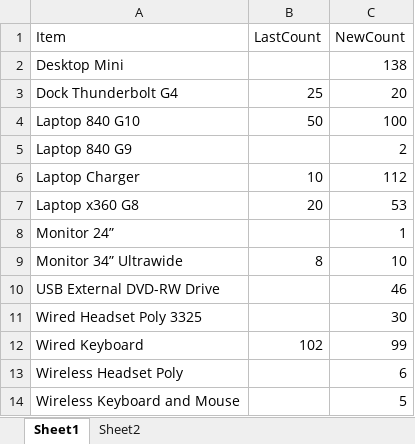
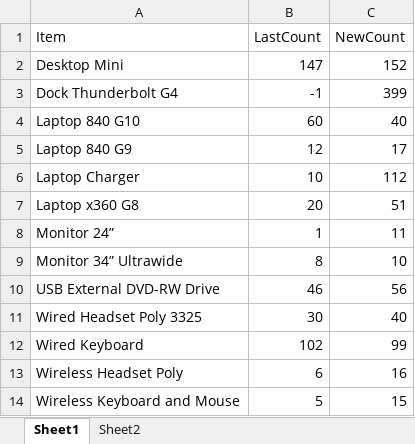
Before and after one commit to m4cd4r4/EUC_AM, an Excel workbook: Build Room/EUC_Build_Room.xlsx, sheet Sheet1, drawn as a sheet; values as stored, in another font and other column widths than the file's, no borders; the diff names each change by its address in the sheet, - before the commit and + after, or states it on an @@ line.

```diff
--- a/Build Room/EUC_Build_Room.xlsx (sheet Sheet1)
+++ b/Build Room/EUC_Build_Room.xlsx (sheet Sheet1)
-B2 (LastCount): (empty)
+B2 (LastCount): 147
-C2 (NewCount): 138
+C2 (NewCount): 152
-B3 (LastCount): 25
+B3 (LastCount): -1
-C3 (NewCount): 20
+C3 (NewCount): 399
-B4 (LastCount): 50
+B4 (LastCount): 60
-C4 (NewCount): 100
+C4 (NewCount): 40
-B5 (LastCount): (empty)
+B5 (LastCount): 12
-C5 (NewCount): 2
+C5 (NewCount): 17
-C7 (NewCount): 53
+C7 (NewCount): 51
-B8 (LastCount): (empty)
+B8 (LastCount): 1
-C8 (NewCount): 1
+C8 (NewCount): 11
-B10 (LastCount): (empty)
+B10 (LastCount): 46
-C10 (NewCount): 46
+C10 (NewCount): 56
-B11 (LastCount): (empty)
+B11 (LastCount): 30
-C11 (NewCount): 30
+C11 (NewCount): 40
-B13 (LastCount): (empty)
+B13 (LastCount): 6
-C13 (NewCount): 6
+C13 (NewCount): 16
-B14 (LastCount): (empty)
+B14 (LastCount): 5
-C14 (NewCount): 5
+C14 (NewCount): 15
```
Also changed, not shown: sheet Sheet2, 5 other files.
